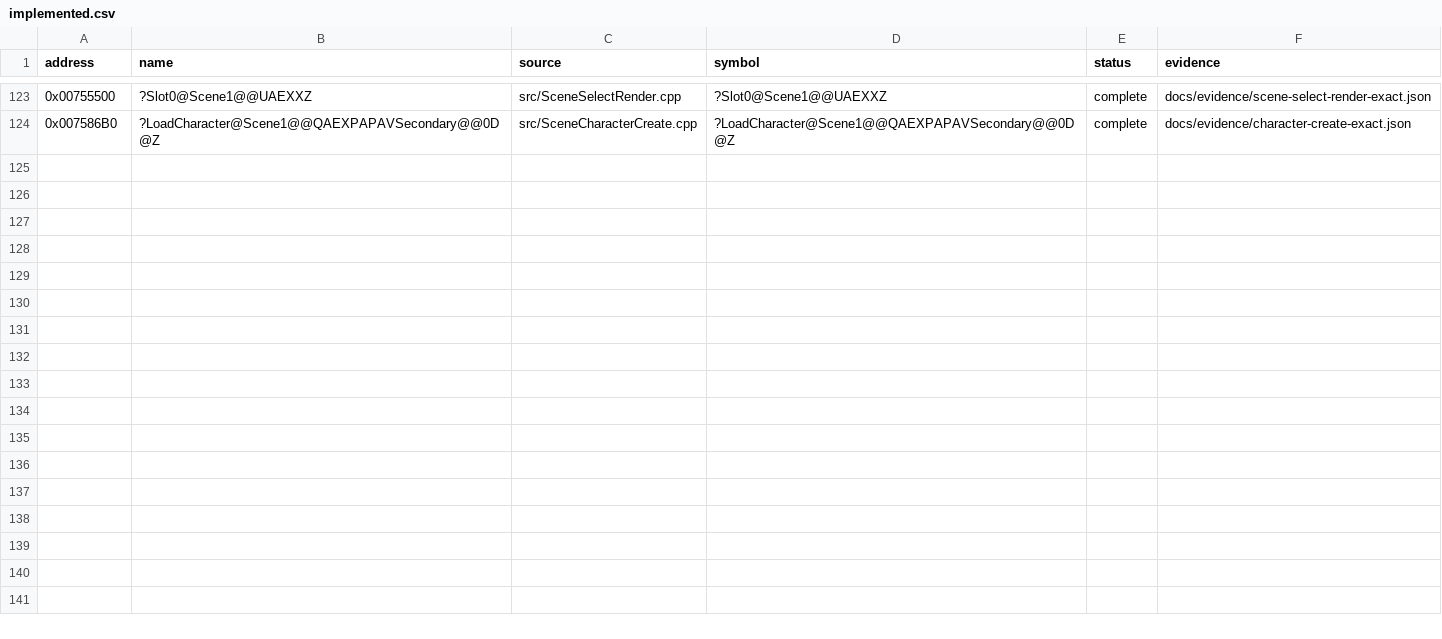
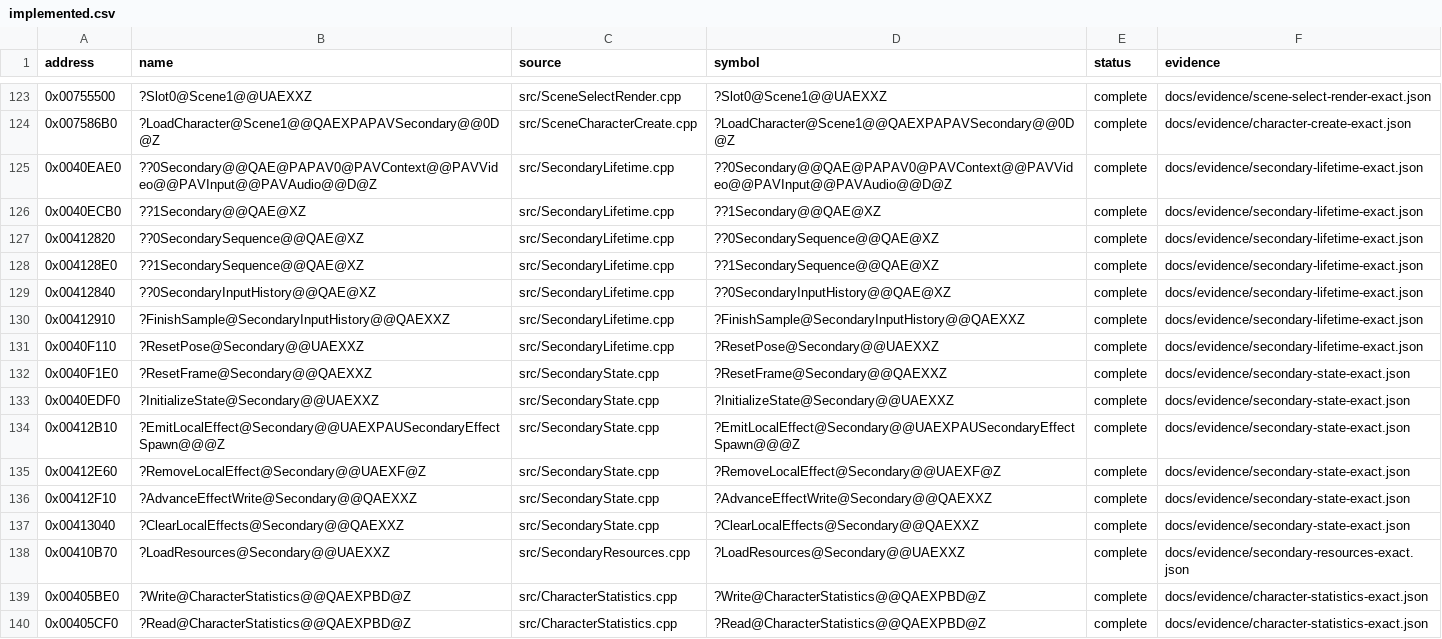
Before and after one commit to N0zoM1z0/Eternal-Fighter-Zero, a CSV file: config/implemented.csv, drawn as a sheet; only a part is shown, gaps mark what is left out.

Commit message:
gpt-6.1-sol: recover exact shared character lifetime state effects and statistics

```diff
--- a/config/implemented.csv
+++ b/config/implemented.csv
@@ -124 +124,17 @@ address,name,source,symbol,status,evidence
 0x007586B0,?LoadCharacter@Scene1@@QAEXPAPAVSecondary@@0D@Z,src/SceneCharacterCreate.cpp,?LoadCharacter@Scene1@@QAEXPAPAVSecondary@@0D@Z,complete,docs/evidence/character-create-exact.json
+0x0040EAE0,??0Secondary@@QAE@PAPAV0@PAVContext@@PAVVideo@@PAVInput@@PAVAudio@@D@Z,src/SecondaryLifetime.cpp,??0Secondary@@QAE@PAPAV0@PAVContext@@PAVVideo@@PAVInput@@PAVAudio@@D@Z,complete,docs/evidence/secondary-lifetime-exact.json
+0x0040ECB0,??1Secondary@@QAE@XZ,src/SecondaryLifetime.cpp,??1Secondary@@QAE@XZ,complete,docs/evidence/secondary-lifetime-exact.json
+0x00412820,??0SecondarySequence@@QAE@XZ,src/SecondaryLifetime.cpp,??0SecondarySequence@@QAE@XZ,complete,docs/evidence/secondary-lifetime-exact.json
+0x004128E0,??1SecondarySequence@@QAE@XZ,src/SecondaryLifetime.cpp,??1SecondarySequence@@QAE@XZ,complete,docs/evidence/secondary-lifetime-exact.json
+0x00412840,??0SecondaryInputHistory@@QAE@XZ,src/SecondaryLifetime.cpp,??0SecondaryInputHistory@@QAE@XZ,complete,docs/evidence/secondary-lifetime-exact.json
+0x00412910,?FinishSample@SecondaryInputHistory@@QAEXXZ,src/SecondaryLifetime.cpp,?FinishSample@SecondaryInputHistory@@QAEXXZ,complete,docs/evidence/secondary-lifetime-exact.json
+0x0040F110,?ResetPose@Secondary@@UAEXXZ,src/SecondaryLifetime.cpp,?ResetPose@Secondary@@UAEXXZ,complete,docs/evidence/secondary-lifetime-exact.json
+0x0040F1E0,?ResetFrame@Secondary@@QAEXXZ,src/SecondaryState.cpp,?ResetFrame@Secondary@@QAEXXZ,complete,docs/evidence/secondary-state-exact.json
+0x0040EDF0,?InitializeState@Secondary@@UAEXXZ,src/SecondaryState.cpp,?InitializeState@Secondary@@UAEXXZ,complete,docs/evidence/secondary-state-exact.json
+0x00412B10,?EmitLocalEffect@Secondary@@UAEXPAUSecondaryEffectSpawn@@@Z,src/SecondaryState.cpp,?EmitLocalEffect@Secondary@@UAEXPAUSecondaryEffectSpawn@@@Z,complete,docs/evidence/secondary-state-exact.json
+0x00412E60,?RemoveLocalEffect@Secondary@@UAEXF@Z,src/SecondaryState.cpp,?RemoveLocalEffect@Secondary@@UAEXF@Z,complete,docs/evidence/secondary-state-exact.json
+0x00412F10,?AdvanceEffectWrite@Secondary@@QAEXXZ,src/SecondaryState.cpp,?AdvanceEffectWrite@Secondary@@QAEXXZ,complete,docs/evidence/secondary-state-exact.json
+0x00413040,?ClearLocalEffects@Secondary@@QAEXXZ,src/SecondaryState.cpp,?ClearLocalEffects@Secondary@@QAEXXZ,complete,docs/evidence/secondary-state-exact.json
+0x00410B70,?LoadResources@Secondary@@UAEXXZ,src/SecondaryResources.cpp,?LoadResources@Secondary@@UAEXXZ,complete,docs/evidence/secondary-resources-exact.json
+0x00405BE0,?Write@CharacterStatistics@@QAEXPBD@Z,src/CharacterStatistics.cpp,?Write@CharacterStatistics@@QAEXPBD@Z,complete,docs/evidence/character-statistics-exact.json
+0x00405CF0,?Read@CharacterStatistics@@QAEXPBD@Z,src/CharacterStatistics.cpp,?Read@CharacterStatistics@@QAEXPBD@Z,complete,docs/evidence/character-statistics-exact.json
```
Also changed, not shown: config/function-boundaries.csv, config/function-origins.csv, 37 other files.
